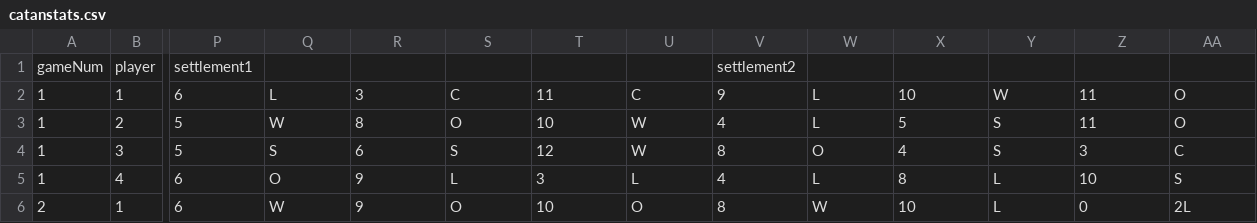
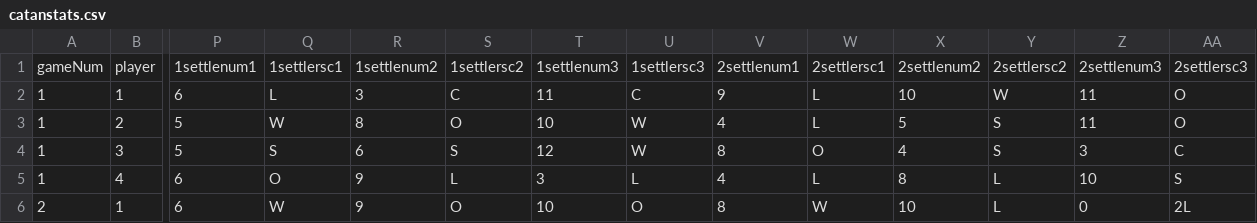
Before and after one commit to MacBeing3/R_Group_Is_POG, a CSV file: data/catanstats.csv, drawn as a sheet; only a part is shown, gaps mark what is left out; the diff names each change by its address in the sheet, - before the commit and + after, or states it on an @@ line.

Commit message:
column names
add column names to missing settlements

```diff
--- a/data/catanstats.csv
+++ b/data/catanstats.csv
-P1: settlement1
+P1: 1settlenum1
-Q1: (empty)
+Q1: 1settlersc1
-R1: (empty)
+R1: 1settlenum2
-S1: (empty)
+S1: 1settlersc2
-T1: (empty)
+T1: 1settlenum3
-U1: (empty)
+U1: 1settlersc3
-V1: settlement2
+V1: 2settlenum1
-W1: (empty)
+W1: 2settlersc1
-X1: (empty)
+X1: 2settlenum2
-Y1: (empty)
+Y1: 2settlersc2
-Z1: (empty)
+Z1: 2settlenum3
-AA1: (empty)
+AA1: 2settlersc3
```
